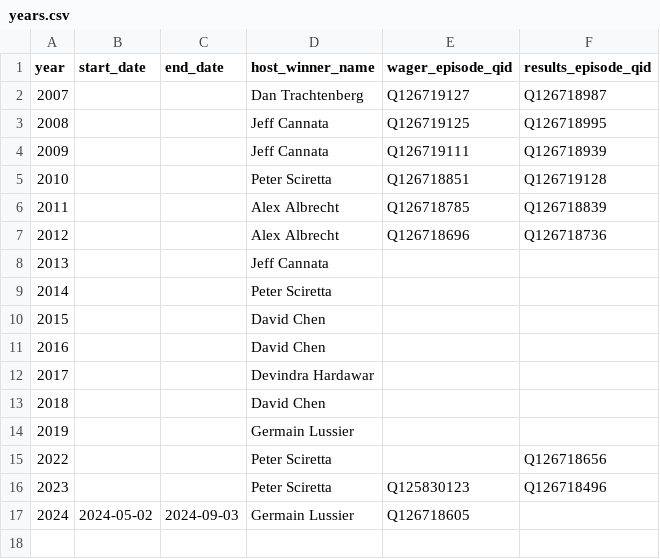
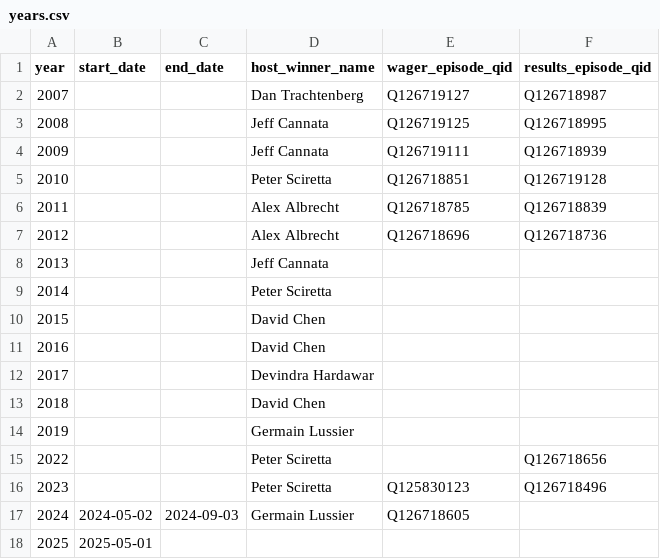
Before and after one commit to josh/summer-movie-wager-data, a CSV file: years.csv, drawn as a sheet; the diff names each change by its address in the sheet, - before the commit and + after, or states it on an @@ line.

Commit message:
Add 2025 year

```diff
--- a/years.csv
+++ b/years.csv
+row 18: 2025 | 2025-05-01
```
